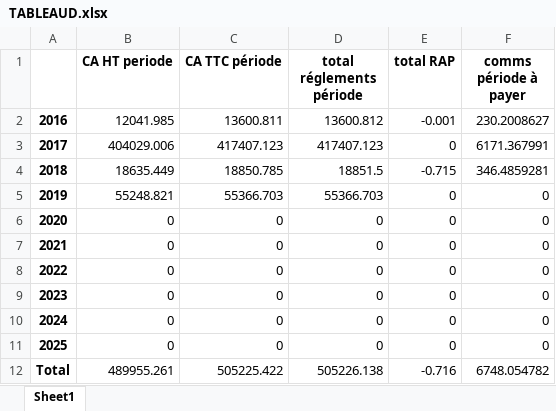
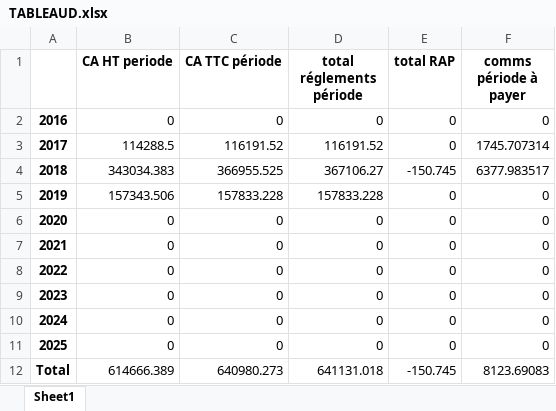
Before and after one commit to abenjemi/Commissions-Calculation, an Excel workbook: TABLEAUD.xlsx, sheet Sheet1, drawn as a sheet; values as stored, in another font and other column widths than the file's, no borders; the diff names each change by its address in the sheet, - before the commit and + after, or states it on an @@ line.

```diff
--- a/TABLEAUD.xlsx (sheet Sheet1)
+++ b/TABLEAUD.xlsx (sheet Sheet1)
-B2 (CA HT periode): 12041.985
+B2 (CA HT periode): 0
-C2 (CA TTC période): 13600.811
+C2 (CA TTC période): 0
-D2 (total réglements période): 13600.812
+D2 (total réglements période): 0
-E2 (total RAP): -0.001
+E2 (total RAP): 0
-F2 (comms période à payer): 230.2008627
+F2 (comms période à payer): 0
-B3 (CA HT periode): 404029.006
+B3 (CA HT periode): 114288.5
-C3 (CA TTC période): 417407.123
+C3 (CA TTC période): 116191.52
-D3 (total réglements période): 417407.123
+D3 (total réglements période): 116191.52
-F3 (comms période à payer): 6171.367991
+F3 (comms période à payer): 1745.707314
-B4 (CA HT periode): 18635.449
+B4 (CA HT periode): 343034.383
-C4 (CA TTC période): 18850.785
+C4 (CA TTC période): 366955.525
-D4 (total réglements période): 18851.5
+D4 (total réglements période): 367106.27
-E4 (total RAP): -0.715
+E4 (total RAP): -150.745
-F4 (comms période à payer): 346.4859281
+F4 (comms période à payer): 6377.983517
-B5 (CA HT periode): 55248.821
+B5 (CA HT periode): 157343.506
-C5 (CA TTC période): 55366.703
+C5 (CA TTC période): 157833.228
-D5 (total réglements période): 55366.703
+D5 (total réglements période): 157833.228
-B12 (CA HT periode): 489955.261
+B12 (CA HT periode): 614666.389
-C12 (CA TTC période): 505225.422
+C12 (CA TTC période): 640980.273
-D12 (total réglements période): 505226.138
+D12 (total réglements période): 641131.018
-E12 (total RAP): -0.716
+E12 (total RAP): -150.745
-F12 (comms période à payer): 6748.054782
+F12 (comms période à payer): 8123.69083
```
Also changed, not shown: TABLEAUB.xlsx, TABLEAUC.xlsx.
